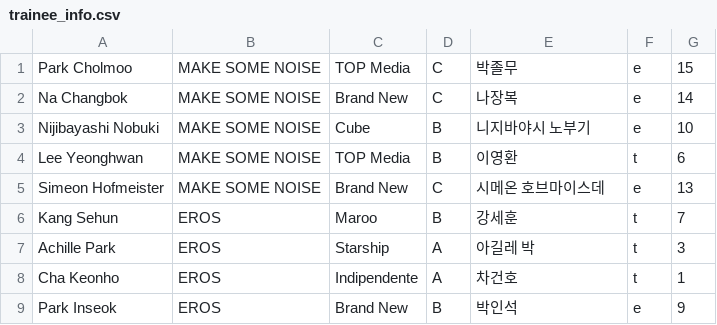
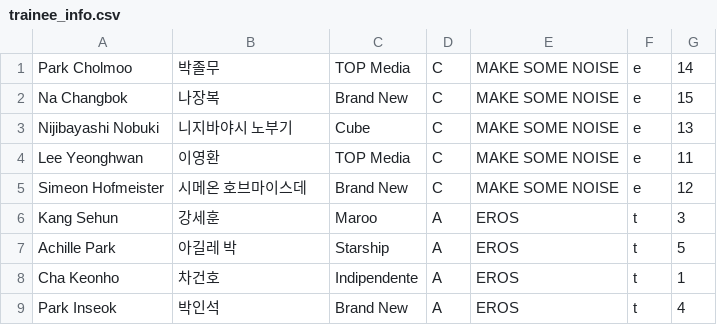
Before and after one commit to moechannel99/odetothemoon.github.io, a CSV file: trainee_info.csv, drawn as a sheet; only a part is shown; the diff covers the shown part only.

Commit message:
changed order and color associations

```diff
--- a/trainee_info.csv
+++ b/trainee_info.csv
@@ -1,9 +1,9 @@
-"Park Cholmoo","MAKE SOME NOISE","TOP Media","C","박졸무","e","15"
-"Na Changbok","MAKE SOME NOISE","Brand New","C","나장복","e","14"
-"Nijibayashi Nobuki","MAKE SOME NOISE","Cube","B","니지바야시 노부기","e","10"
-"Lee Yeonghwan", "MAKE SOME NOISE", "TOP Media", "B", "이영환", "t", "6"
-"Simeon Hofmeister", "MAKE SOME NOISE", "Brand New", "C", "시메온 호브마이스데", "e", "13"
-"Kang Sehun", "EROS", "Maroo", "B", "강세훈", "t", "7"
-"Achille Park", "EROS", "Starship", "A", "아길레 박", "t", "3"
-"Cha Keonho", "EROS", "Indipendente", "A", "차건호", "t", "1"
-"Park Inseok", "EROS", "Brand New", "B", "박인석", "e", "9"
+"Park Cholmoo","박졸무","TOP Media","C","MAKE SOME NOISE","e","14"
+"Na Changbok","나장복","Brand New","C","MAKE SOME NOISE","e","15"
+"Nijibayashi Nobuki","니지바야시 노부기","Cube","C","MAKE SOME NOISE","e","13"
+"Lee Yeonghwan", "이영환", "TOP Media", "C", "MAKE SOME NOISE", "e", "11"
+"Simeon Hofmeister", "시메온 호브마이스데", "Brand New", "C", "MAKE SOME NOISE", "e", "12"
+"Kang Sehun", "강세훈", "Maroo", "A", "EROS", "t", "3"
+"Achille Park", "아길레 박", "Starship", "A", "EROS", "t", "5"
+"Cha Keonho", "차건호", "Indipendente", "A", "EROS", "t", "1"
+"Park Inseok", "박인석", "Brand New", "A", "EROS", "t", "4"
```
Also changed, not shown: 26 edited cells elsewhere in this file.
